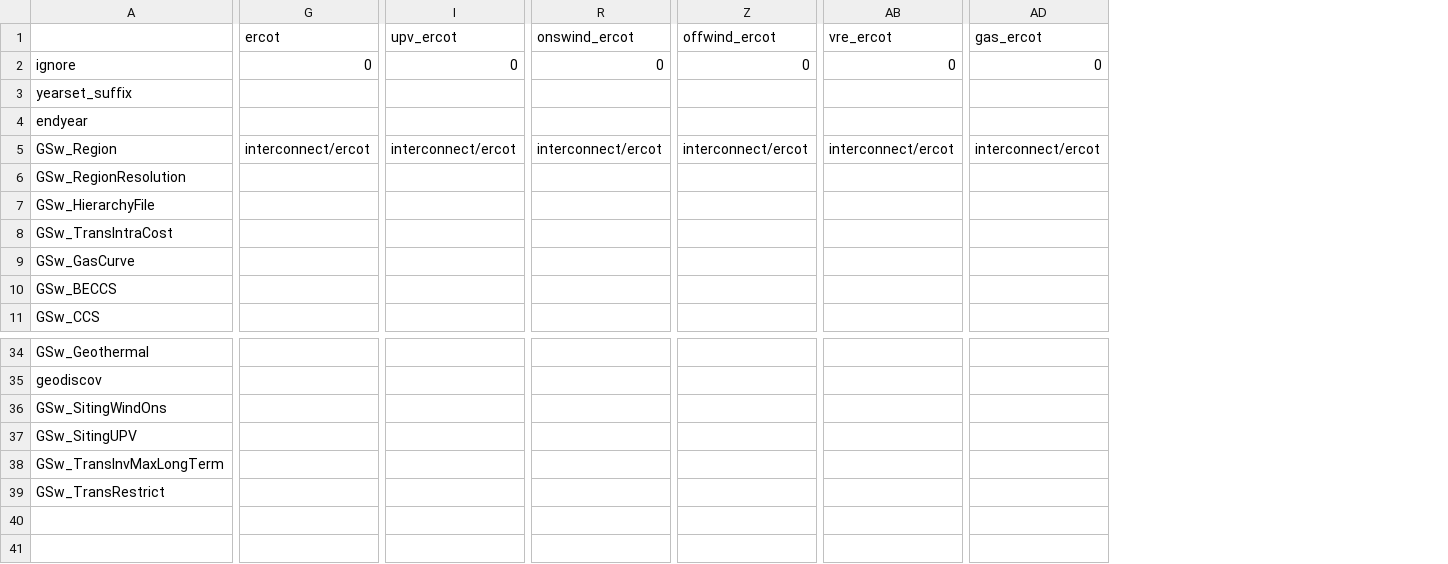
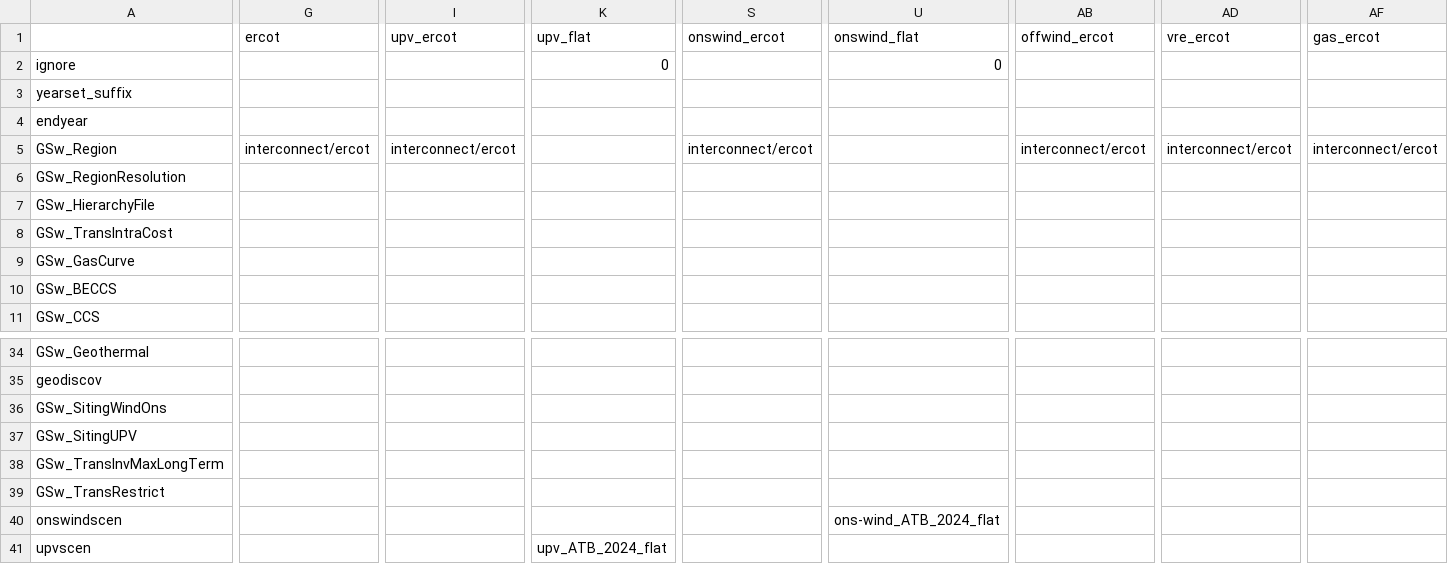
Before and after one commit to mmowers/ReEDS-2.0, a CSV file: cases_valcostfac.csv, drawn as a sheet; only a part is shown, gaps mark what is left out; addresses are those after the commit; rows hold the shown columns only; the diff covers the shown part only; the diff names each change by its address in the sheet, - before the commit and + after, or states it on an @@ line.

Commit message:
Add flat cost and performance trajectory

```diff
--- a/cases_valcostfac.csv
+++ b/cases_valcostfac.csv
+column K (upv_flat), row 2: 0
+column U (onswind_flat), row 2: 0
-G2 (ercot): 0
+G2 (ercot): (empty)
-I2 (upv_ercot): 0
+I2 (upv_ercot): (empty)
-S2 (onswind_ercot): 0
+S2 (onswind_ercot): (empty)
-AB2 (offwind_ercot): 0
+AB2 (offwind_ercot): (empty)
-AD2 (vre_ercot): 0
+AD2 (vre_ercot): (empty)
-AF2 (gas_ercot): 0
+AF2 (gas_ercot): (empty)
+row 40: onswindscen |  |  |  |  | ons-wind_ATB_2024_flat
+row 41: upvscen |  |  | upv_ATB_2024_flat
```
Also changed, not shown: 4 edited cells elsewhere in this file, cases.csv, 2 other files.
